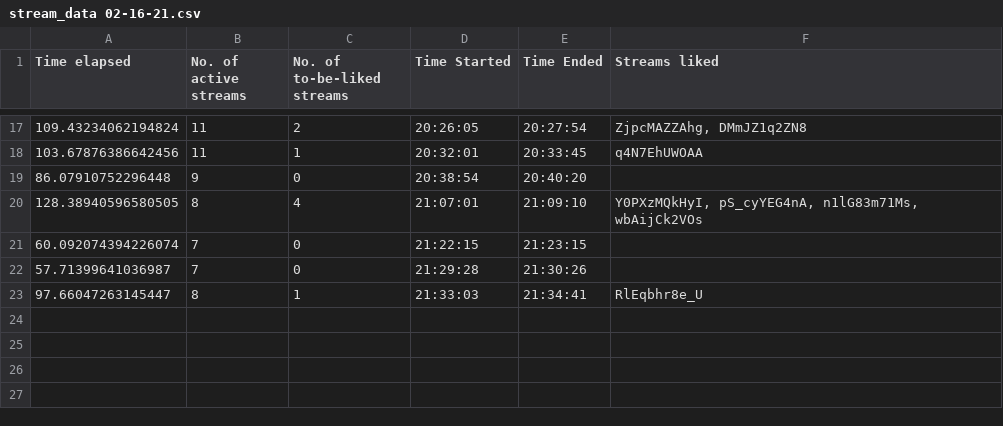
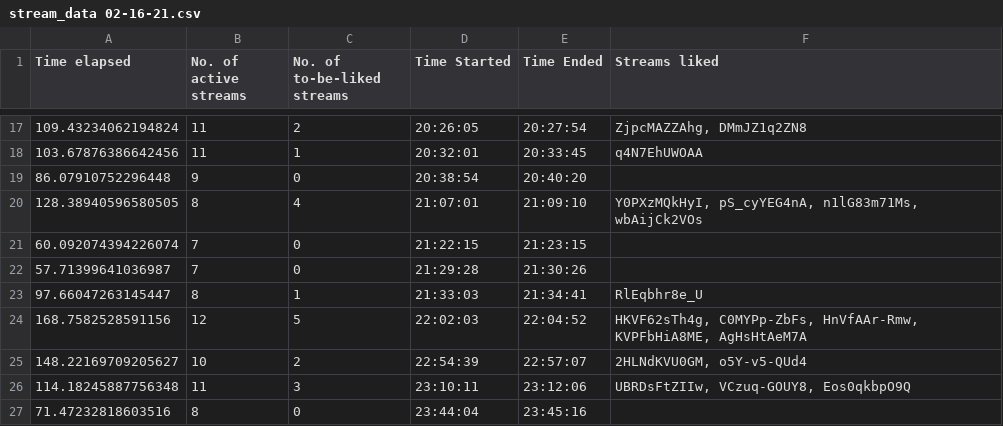
Before and after one commit to H-isaac23/Youtube-Streams-Liker, a CSV file: Stream data/stream_data 02-16-21.csv, drawn as a sheet; only a part is shown, gaps mark what is left out.

Commit message:
final stream data 2-16-21

```diff
--- a/Stream data/stream_data 02-16-21.csv
+++ b/Stream data/stream_data 02-16-21.csv
@@ -23 +23,5 @@ Time elapsed,No. of active streams,No. of to-be-liked streams,Time Started,Time
 97.66047263145447,8,1,21:33:03,21:34:41,RlEqbhr8e_U
+168.7582528591156,12,5,22:02:03,22:04:52,"HKVF62sTh4g, C0MYPp-ZbFs, HnVfAAr-Rmw, KVPFbHiA8ME, AgHsHtAeM7A"
+148.22169709205627,10,2,22:54:39,22:57:07,"2HLNdKVU0GM, o5Y-v5-QUd4"
+114.18245887756348,11,3,23:10:11,23:12:06,"UBRDsFtZIIw, VCzuq-GOUY8, Eos0qkbpO9Q"
+71.47232818603516,8,0,23:44:04,23:45:16,
```
